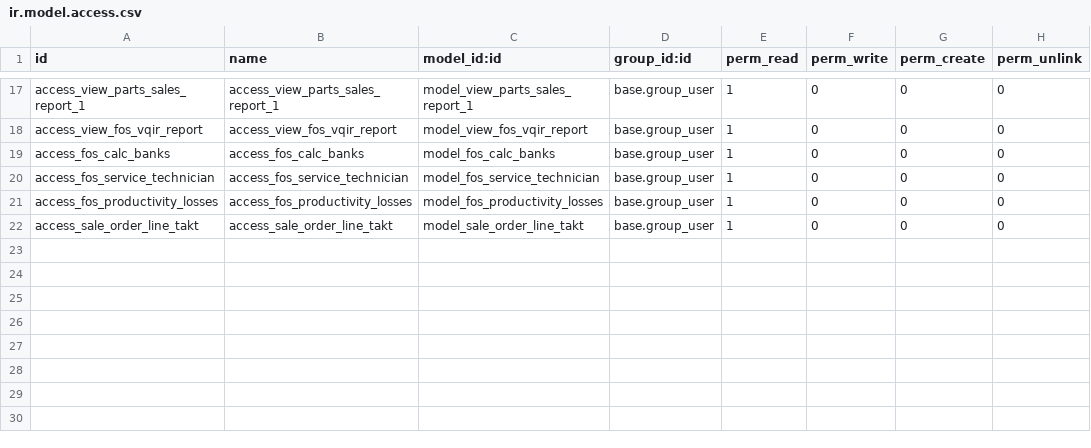
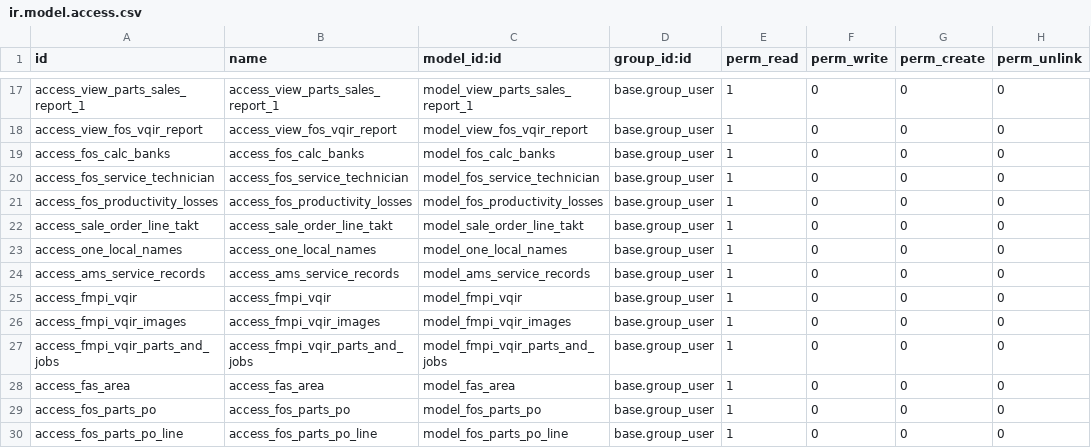
Before and after one commit to foton-msd/FOS, a CSV file: one/security/ir.model.access.csv, drawn as a sheet; only a part is shown, gaps mark what is left out.

```diff
--- a/one/security/ir.model.access.csv
+++ b/one/security/ir.model.access.csv
@@ -22 +22,9 @@ access_fos_productivity_losses,access_fos_productivity_losses,model_fos_producti
 access_sale_order_line_takt,access_sale_order_line_takt,model_sale_order_line_takt,base.group_user,1,0,0,0
+access_one_local_names,access_one_local_names,model_one_local_names,base.group_user,1,0,0,0
+access_ams_service_records,access_ams_service_records,model_ams_service_records,base.group_user,1,0,0,0
+access_fmpi_vqir,access_fmpi_vqir,model_fmpi_vqir,base.group_user,1,0,0,0
+access_fmpi_vqir_images,access_fmpi_vqir_images,model_fmpi_vqir_images,base.group_user,1,0,0,0
+access_fmpi_vqir_parts_and_jobs,access_fmpi_vqir_parts_and_jobs,model_fmpi_vqir_parts_and_jobs,base.group_user,1,0,0,0
+access_fas_area,access_fas_area,model_fas_area,base.group_user,1,0,0,0
+access_fos_parts_po,access_fos_parts_po,model_fos_parts_po,base.group_user,1,0,0,0
+access_fos_parts_po_line,access_fos_parts_po_line,model_fos_parts_po_line,base.group_user,1,0,0,0
```
Also changed, not shown: 3 other files.
